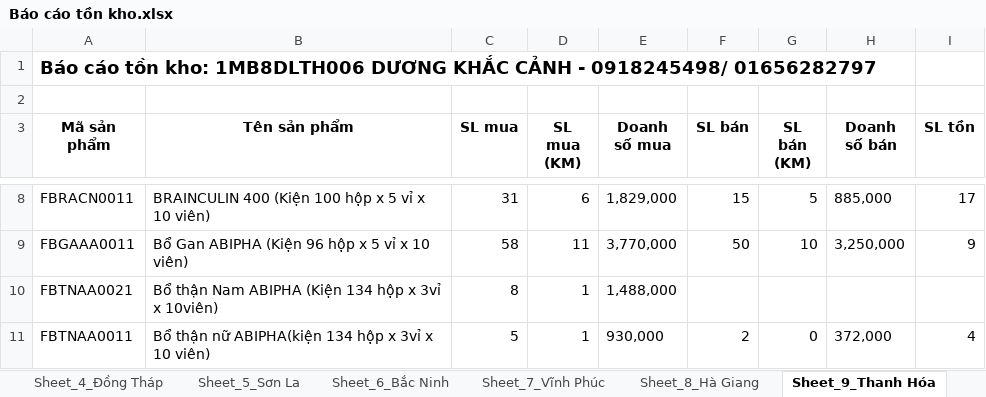
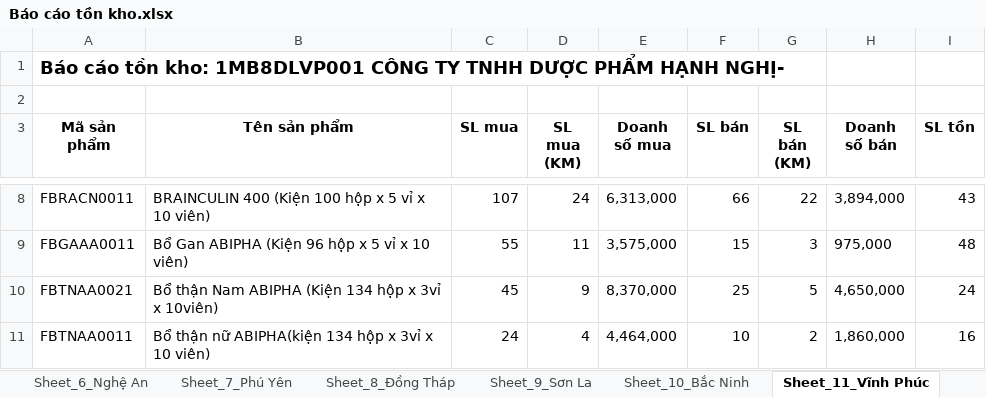
Before and after one commit to tranviettrinh/dms-reporting, an Excel workbook: Báo cáo tồn kho.xlsx, sheet Sheet_11_Vĩnh Phúc, drawn as a sheet; only a part is shown, gaps mark what is left out; values as stored, in another font and other column widths than the file's, no borders; the diff covers the shown part only; the diff names each change by its address in the sheet, - before the commit and + after, or states it on an @@ line.

```diff
--- a/Báo cáo tồn kho.xlsx (sheet Sheet_11_Vĩnh Phúc)
+++ b/Báo cáo tồn kho.xlsx (sheet Sheet_11_Vĩnh Phúc)
-sheet tab: Sheet_4_Đồng Tháp
+sheet tab: Sheet_6_Nghệ An
-sheet tab: Sheet_5_Sơn La
+sheet tab: Sheet_7_Phú Yên
-sheet tab: Sheet_6_Bắc Ninh
+sheet tab: Sheet_8_Đồng Tháp
-sheet tab: Sheet_7_Vĩnh Phúc
+sheet tab: Sheet_9_Sơn La
-sheet tab: Sheet_8_Hà Giang
+sheet tab: Sheet_10_Bắc Ninh
-sheet tab: Sheet_9_Thanh Hóa
+sheet tab: Sheet_11_Vĩnh Phúc
-A1 (Mã sản phẩm): …tồn kho: 1MB8DLTH006 DƯƠNG KHẮC CẢNH - 0918245498/ 01656282797
+A1 (Mã sản phẩm): …tồn kho: 1MB8DLVP001 CÔNG TY TNHH DƯỢC PHẨM HẠNH NGHỊ-
-C8 (SL mua): 31
+C8 (SL mua): 107
-D8 (SL mua (KM)): 6
+D8 (SL mua (KM)): 24
-E8 (Doanh số mua): 1,829,000
+E8 (Doanh số mua): 6,313,000
-F8 (SL bán): 15
+F8 (SL bán): 66
-G8 (SL bán (KM)): 5
+G8 (SL bán (KM)): 22
-H8 (Doanh số bán): 885,000
+H8 (Doanh số bán): 3,894,000
-I8 (SL tồn): 17
+I8 (SL tồn): 43
-C9 (SL mua): 58
+C9 (SL mua): 55
-E9 (Doanh số mua): 3,770,000
+E9 (Doanh số mua): 3,575,000
-F9 (SL bán): 50
+F9 (SL bán): 15
-G9 (SL bán (KM)): 10
+G9 (SL bán (KM)): 3
-H9 (Doanh số bán): 3,250,000
+H9 (Doanh số bán): 975,000
-I9 (SL tồn): 9
+I9 (SL tồn): 48
-C10 (SL mua): 8
+C10 (SL mua): 45
-D10 (SL mua (KM)): 1
+D10 (SL mua (KM)): 9
-E10 (Doanh số mua): 1,488,000
+E10 (Doanh số mua): 8,370,000
-F10 (SL bán): (empty)
+F10 (SL bán): 25
-G10 (SL bán (KM)): (empty)
+G10 (SL bán (KM)): 5
-H10 (Doanh số bán): (empty)
+H10 (Doanh số bán): 4,650,000
-I10 (SL tồn): (empty)
+I10 (SL tồn): 24
-C11 (SL mua): 5
+C11 (SL mua): 24
-D11 (SL mua (KM)): 1
+D11 (SL mua (KM)): 4
-E11 (Doanh số mua): 930,000
+E11 (Doanh số mua): 4,464,000
-F11 (SL bán): 2
+F11 (SL bán): 10
-G11 (SL bán (KM)): 0
+G11 (SL bán (KM)): 2
-H11 (Doanh số bán): 372,000
+H11 (Doanh số bán): 1,860,000
-I11 (SL tồn): 4
+I11 (SL tồn): 16
```
Also changed, not shown: 2 added rows and 517 edited cells elsewhere in this sheet, sheet Sheet_13_Thanh Hóa, sheet Sheet_5_Gia Lai, sheet Sheet_15_Hải Phòng, sheet Sheet_9_Sơn La, sheet Sheet_1_Quảng Ngãi, sheet Sheet_6_Nghệ An, 32 more sheets, other sheet tabs, 6 other files.
